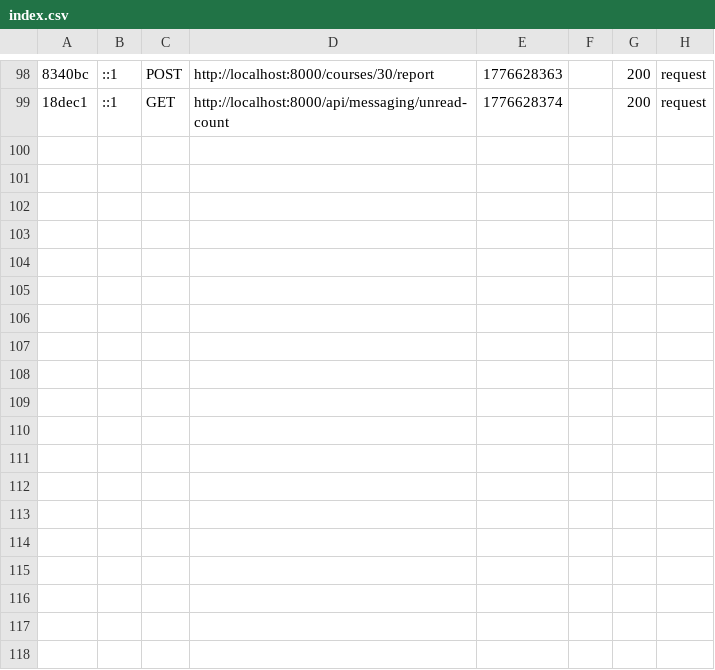
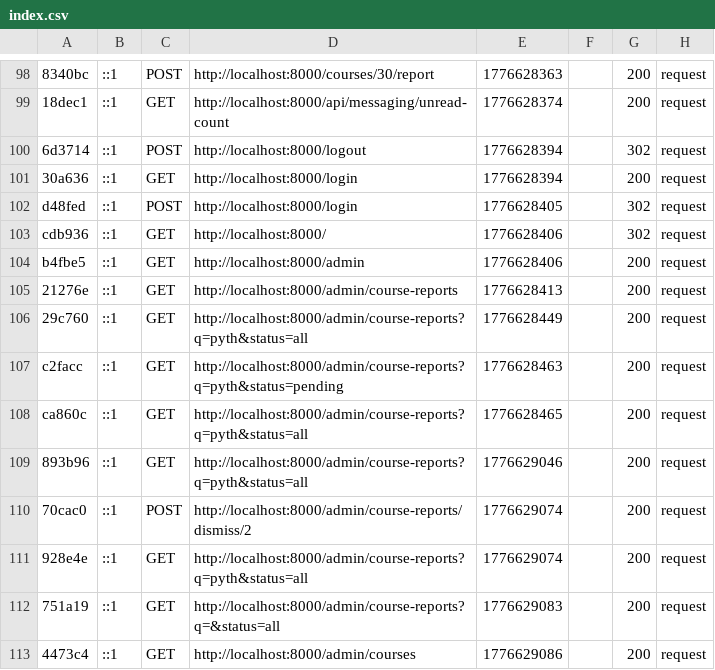
Before and after one commit to fermayssa/Esprit-PIDEV-3A24-2526-Harmonie, a CSV file: var/cache/dev/profiler/index.csv, drawn as a sheet; only a part is shown, gaps mark what is left out; the diff names each change by its address in the sheet, - before the commit and + after, or states it on an @@ line.

Commit message:
Cours Admin fix

```diff
--- a/var/cache/dev/profiler/index.csv
+++ b/var/cache/dev/profiler/index.csv
+row 100: 6d3714 | ::1 | POST | http://localhost:8000/logout | 1776628394 |  | 302 | request
+row 101: 30a636 | ::1 | GET | http://localhost:8000/login | 1776628394 |  | 200 | request
+row 102: d48fed | ::1 | POST | http://localhost:8000/login | 1776628405 |  | 302 | request
+row 103: cdb936 | ::1 | GET | http://localhost:8000/ | 1776628406 |  | 302 | request
+row 104: b4fbe5 | ::1 | GET | http://localhost:8000/admin | 1776628406 |  | 200 | request
+row 105: 21276e | ::1 | GET | http://localhost:8000/admin/course-reports | 1776628413 |  | 200 | request
+row 106: 29c760 | ::1 | GET | http://localhost:8000/admin/course-reports?q=pyth&status=all | 1776628449 |  | 200 | request
+row 107: c2facc | ::1 | GET | http://localhost:8000/admin/course-reports?q=pyth&status=pending | 1776628463 |  | 200 | request
+row 108: ca860c | ::1 | GET | http://localhost:8000/admin/course-reports?q=pyth&status=all | 1776628465 |  | 200 | request
+row 109: 893b96 | ::1 | GET | http://localhost:8000/admin/course-reports?q=pyth&status=all | 1776629046 |  | 200 | request
+row 110: 70cac0 | ::1 | POST | http://localhost:8000/admin/course-reports/dismiss/2 | 1776629074 |  | 200 | request
+row 111: 928e4e | ::1 | GET | http://localhost:8000/admin/course-reports?q=pyth&status=all | 1776629074 |  | 200 | request
+row 112: 751a19 | ::1 | GET | http://localhost:8000/admin/course-reports?q=&status=all | 1776629083 |  | 200 | request
+row 113: 4473c4 | ::1 | GET | http://localhost:8000/admin/courses | 1776629086 |  | 200 | request
```
Also changed, not shown: 3 other files.
